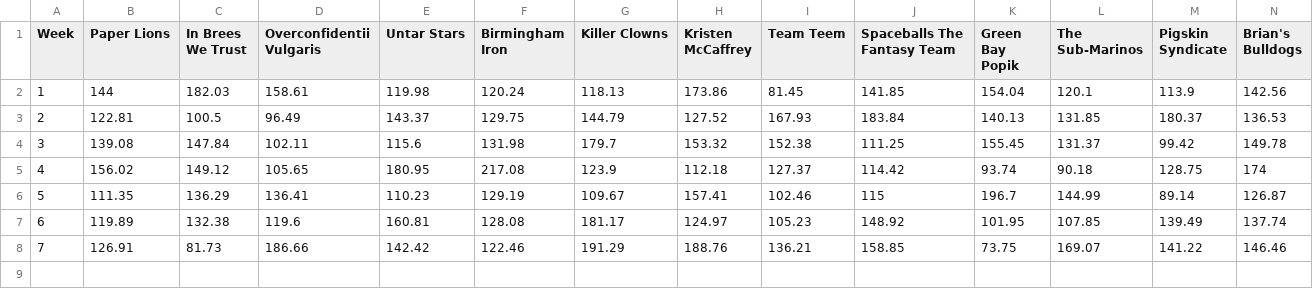
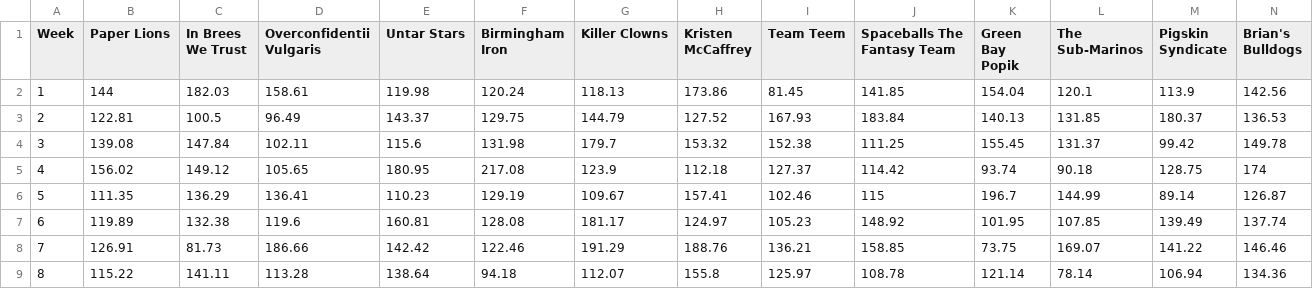
Before and after one commit to btmcnellis/ff-notebook, a CSV file: teams_2020.csv, drawn as a sheet; only a part is shown; rows hold the shown columns only; the diff names each change by its address in the sheet, - before the commit and + after, or states it on an @@ line.

Commit message:
Week 8

```diff
--- a/teams_2020.csv
+++ b/teams_2020.csv
+row 9: 8 | 115.22 | 141.11 | 113.28 | 138.64 | 94.18 | 112.07 | 155.8 | 125.97 | 108.78 | 121.14 | 78.14 | 106.94 | 134.36
```
Also changed, not shown: 1 other file.
